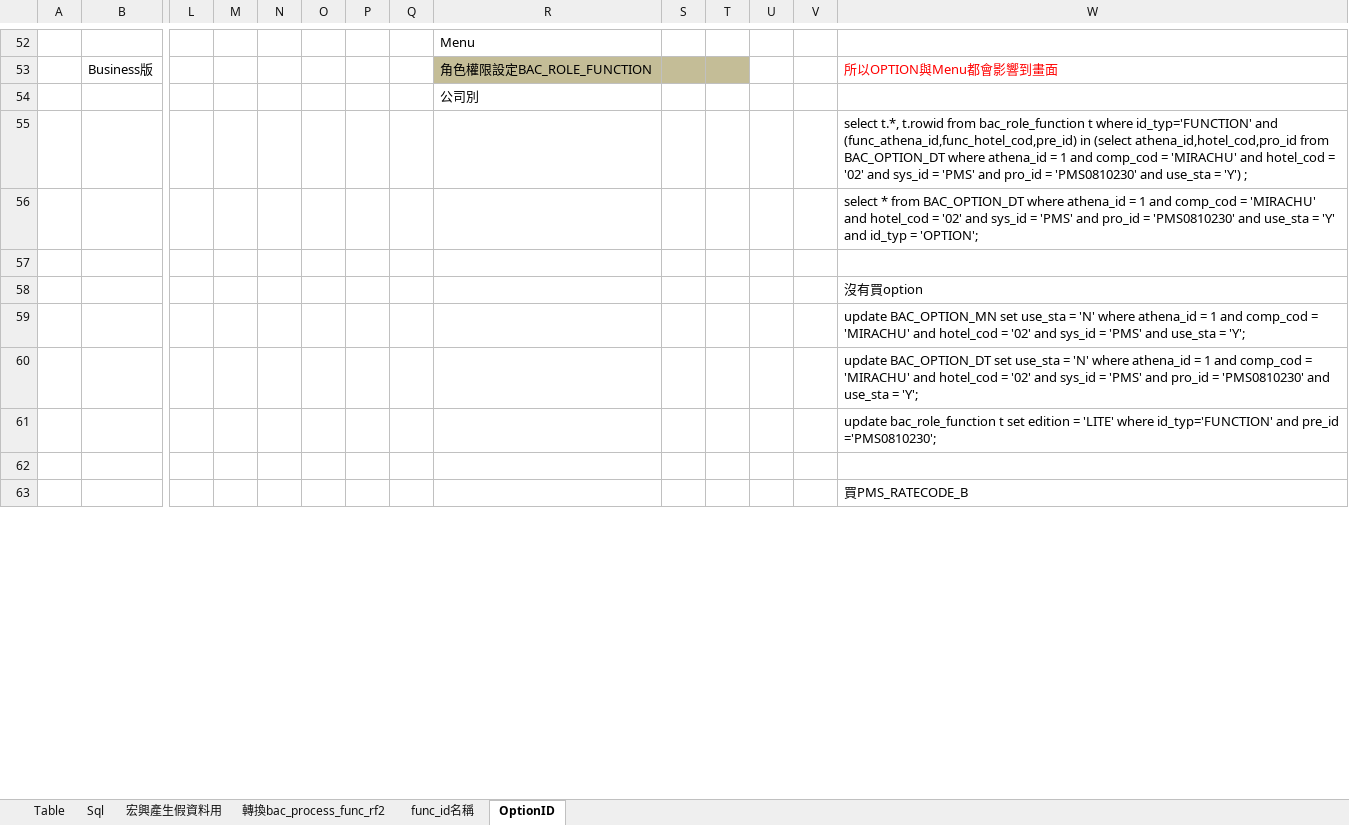
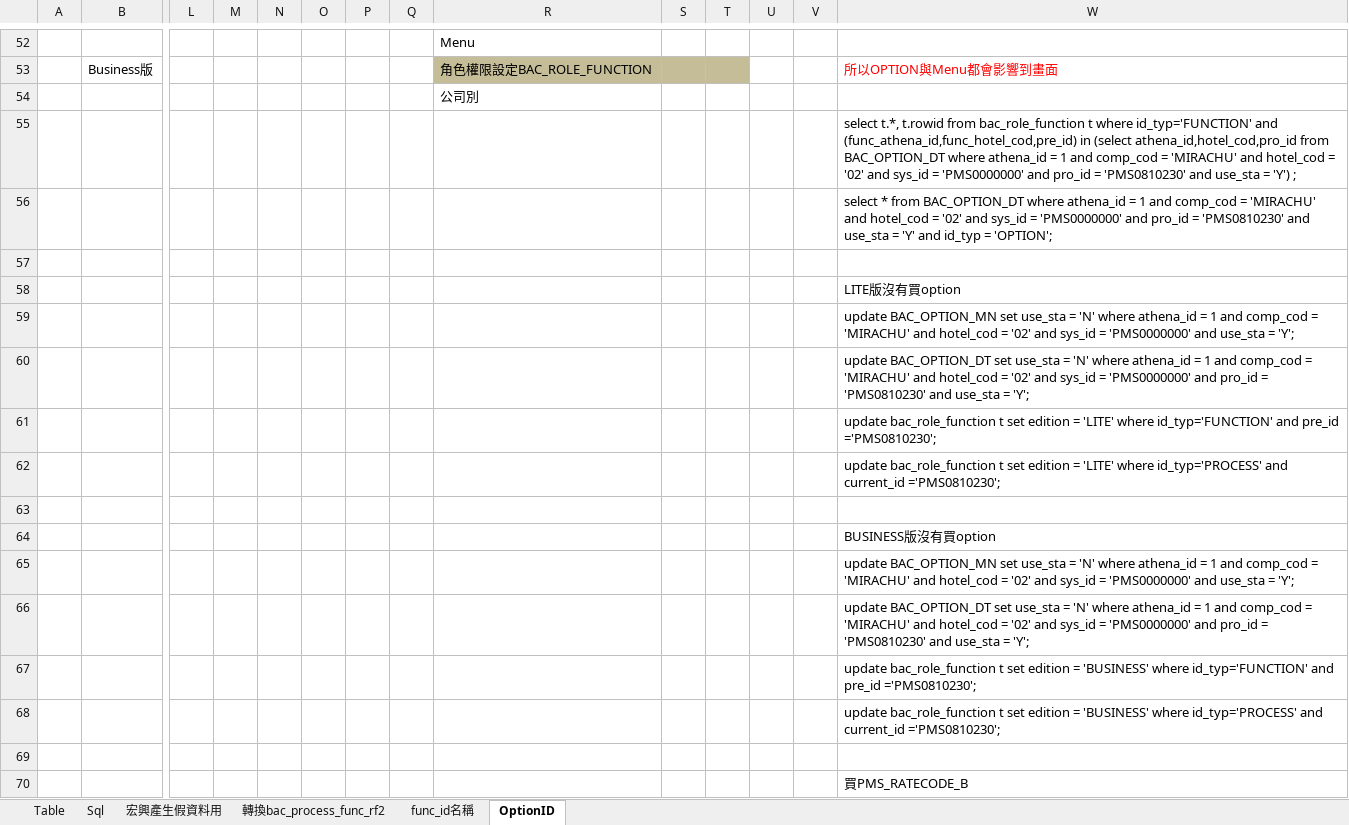
Before and after one commit to jarvischang722/pms-web, an Excel workbook: doc/設計文件/權限設計.xlsx, sheet OptionID, drawn as a sheet; only a part is shown, gaps mark what is left out; values as stored, in another font and other column widths than the file's, no borders; charts and pictures not drawn; rows hold the shown columns only; the diff covers the shown part only; the diff names each change by its address in the sheet, - before the commit and + after, or states it on an @@ line.

Commit message:
[OptionID 分版] 新增rateCod下拉版本分版規則 權限設計文件更新

```diff
--- a/doc/設計文件/權限設計.xlsx (sheet OptionID)
+++ b/doc/設計文件/權限設計.xlsx (sheet OptionID)
-W55: …sys_id = 'PMS' and pro_id…
+W55: …sys_id = 'PMS0000000' and pro_id…
-W56: …sys_id = 'PMS' and pro_id…
+W56: …sys_id = 'PMS0000000' and pro_id…
-W58: 沒有買option
+W58: LITE版沒有買option
-W59: …sys_id = 'PMS' and use_sta…
+W59: …sys_id = 'PMS0000000' and use_sta…
-W60: …sys_id = 'PMS' and pro_id…
+W60: …sys_id = 'PMS0000000' and pro_id…
+row 62:  |  |  |  |  |  |  |  |  |  |  |  |  | update bac_role_function t set edition = 'LITE' where id_typ='PROCESS' and current_id ='PMS0810230';
+row 63: (empty)
+row 64:  |  |  |  |  |  |  |  |  |  |  |  |  | BUSINESS版沒有買option
+row 65:  |  |  |  |  |  |  |  |  |  |  |  |  | update BAC_OPTION_MN set use_sta = 'N' where athena_id = 1 and comp_cod = 'MIRACHU' and hotel_cod = '02' and sys_id = 'PMS0000000' and use_sta = 'Y';
+row 66:  |  |  |  |  |  |  |  |  |  |  |  |  | update BAC_OPTION_DT set use_sta = 'N' where athena_id = 1 and comp_cod = 'MIRACHU' and hotel_cod = '02' and sys_id = 'PMS0000000' and pro_id = 'PMS0810230' and use_sta = 'Y';
+row 67:  |  |  |  |  |  |  |  |  |  |  |  |  | update bac_role_function t set edition = 'BUSINESS' where id_typ='FUNCTION' and pre_id ='PMS0810230';
+row 68:  |  |  |  |  |  |  |  |  |  |  |  |  | update bac_role_function t set edition = 'BUSINESS' where id_typ='PROCESS' and current_id ='PMS0810230';
```
Also changed, not shown: 1 removed row and 9 edited cells elsewhere in this sheet, 2 other files.
